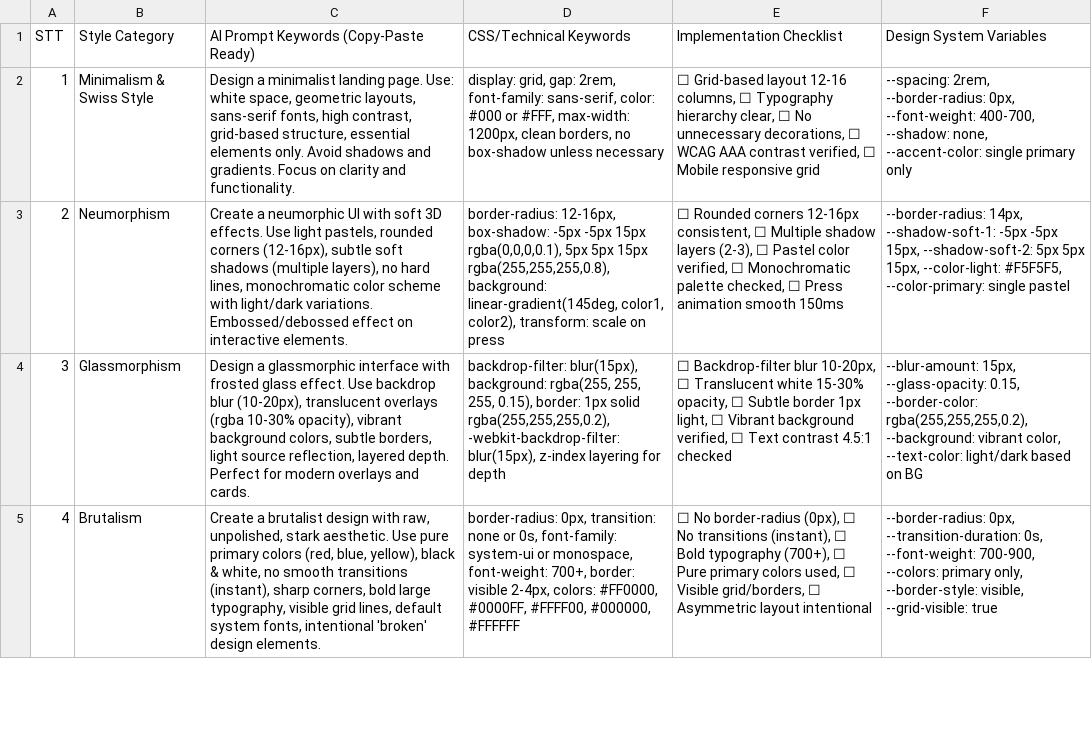
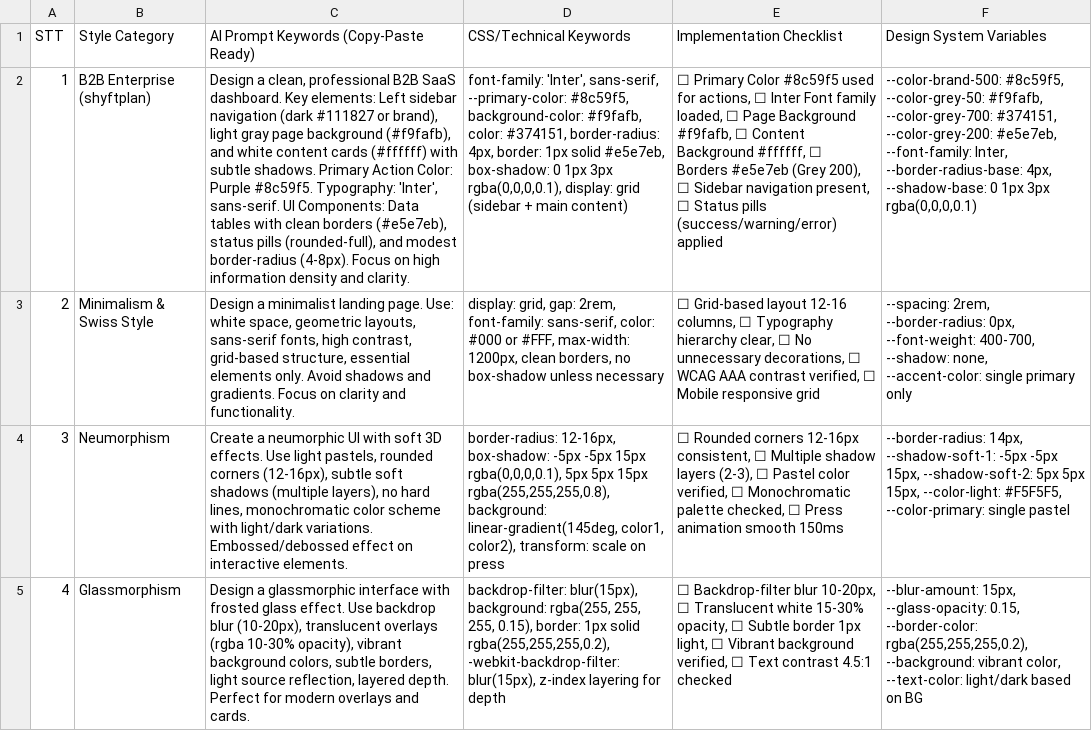
Before and after one commit to shyftplan/ai-ui-ux-skill, a CSV file: .shared/shyftplan-ui-ux/data/prompts.csv, drawn as a sheet; only a part is shown; the shorter side is filled out with more unchanged rows; addresses are those after the commit; the diff names each change by its address in the sheet, - before the commit and + after, or states it on an @@ line.

Commit message:
feat: add shyftplan style guides

```diff
--- a/.shared/shyftplan-ui-ux/data/prompts.csv
+++ b/.shared/shyftplan-ui-ux/data/prompts.csv
+row 2: 1 | B2B Enterprise (shyftplan) | Design a clean, professional B2B SaaS dashboard. Key elements: Left sidebar navigation (dark #111827 or brand), light gray page background (#f9fafb), and white content cards (#ffffff) with subtle shadows. Primary Action Color: Purple #8c59f5. Typography: 'Inter', sans-serif. UI Components: Data tables with clean borders (#e5e7eb), status pills (rounded-full), and modest border-radius (4-8px). Focus on high information density and clarity. | font-family: 'Inter', sans-serif, --primary-color: #8c59f5, background-color: #f9fafb, color: #374151, border-radius: 4px, border: 1px solid #e5e7eb, box-shadow: 0 1px 3px rgba(0,0,0,0.1), display: grid (sidebar + main content) | ☐ Primary Color #8c59f5 used for actions, ☐ Inter Font family loaded, ☐ Page Background #f9fafb, ☐ Content Background #ffffff, ☐ Borders #e5e7eb (Grey 200), ☐ Sidebar navigation present, ☐ Status pills (success/warning/error) applied | --color-brand-500: #8c59f5, --color-grey-50: #f9fafb, --color-grey-700: #374151, --color-grey-200: #e5e7eb, --font-family: Inter, --border-radius-base: 4px, --shadow-base: 0 1px 3px rgba(0,0,0,0.1)
@@ column A (STT) renumbered from row 3 down @@
```
Also changed, not shown: .shared/shyftplan-ui-ux/data/products.csv, .shared/shyftplan-ui-ux/data/stacks/vue.csv, 32 other files.
